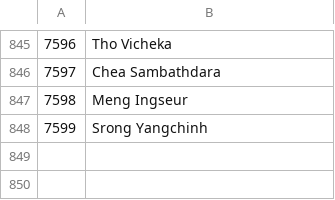
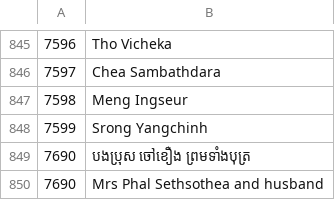
Before and after one commit to saly-app/saly-app.github.io, a CSV file: apps/saly/guests.csv, drawn as a sheet; only a part is shown, gaps mark what is left out; the diff names each change by its address in the sheet, - before the commit and + after, or states it on an @@ line.

Commit message:
update new list3221

```diff
--- a/apps/saly/guests.csv
+++ b/apps/saly/guests.csv
+row 849: 7690 | បងប្រុស ចៅខឿង ព្រមទាំងបុត្រ
+row 850: 7690 | Mrs Phal Sethsothea and husband
```
